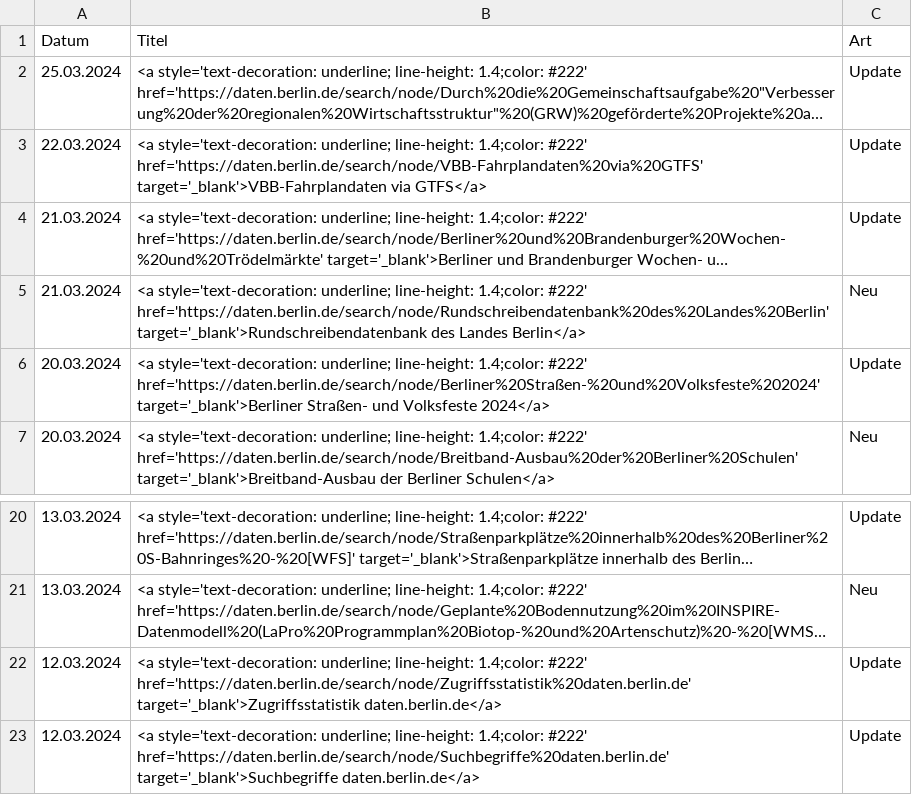
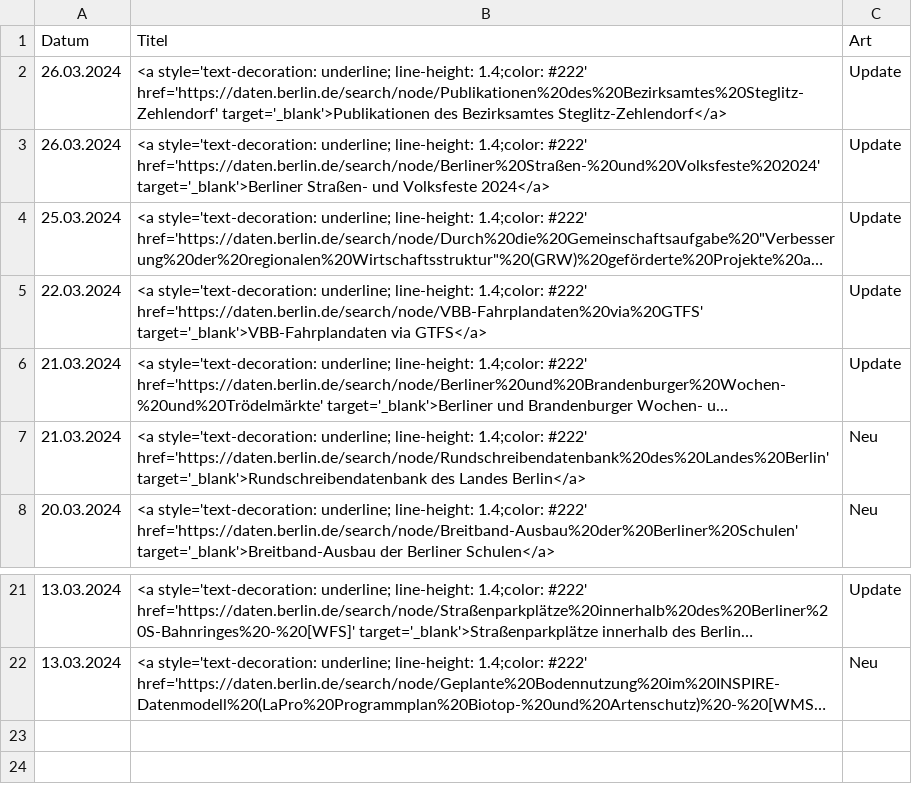
Before and after one commit to technologiestiftung/odis-opendata-vis, a CSV file: data/overviewDays.csv, drawn as a sheet; only a part is shown, gaps mark what is left out; long unchanged cells end in …; removed rows and columns are numbered as before the commit, all else as after; the diff names each change by its address in the sheet, - before the commit and + after, or states it on an @@ line.

```diff
--- a/data/overviewDays.csv
+++ b/data/overviewDays.csv
+row 2: 26.03.2024 | <a style='text-decoration: underline; line-height: 1.4;color: #222' href='https://daten.berlin.de/search/node/Publikationen%20des%20Bezirksamtes%20Steglitz-Zehlendorf' target='_blank'>Publikationen des Bezirksamtes Steglitz-Zehlendorf</a> | Update
+row 3: 26.03.2024 | <a style='text-decoration: underline; line-height: 1.4;color: #222' href='https://daten.berlin.de/search/node/Berliner%20Straßen-%20und%20Volksfeste%202024' target='_blank'>Berliner Straßen- und Volksfeste 2024</a> | Update
-row 6: 20.03.2024 | <a style='text-decoration: underline; line-height: 1.4;color: #222' href='https://daten.berlin.de/search/node/Berliner%20Straßen-%20und%20Volksfeste%202024' target='_blank'>Berliner Straßen- und Volksfeste 2024</a> | Update
-row 22: 12.03.2024 | <a style='text-decoration: underline; line-height: 1.4;color: #222' href='https://daten.berlin.de/search/node/Zugriffsstatistik%20daten.berlin.de' target='_blank'>Zugriffsstatistik daten.berlin.de</a> | Update
-row 23: 12.03.2024 | <a style='text-decoration: underline; line-height: 1.4;color: #222' href='https://daten.berlin.de/search/node/Suchbegriffe%20daten.berlin.de' target='_blank'>Suchbegriffe daten.berlin.de</a> | Update
```
Also changed, not shown: 1 other file.
